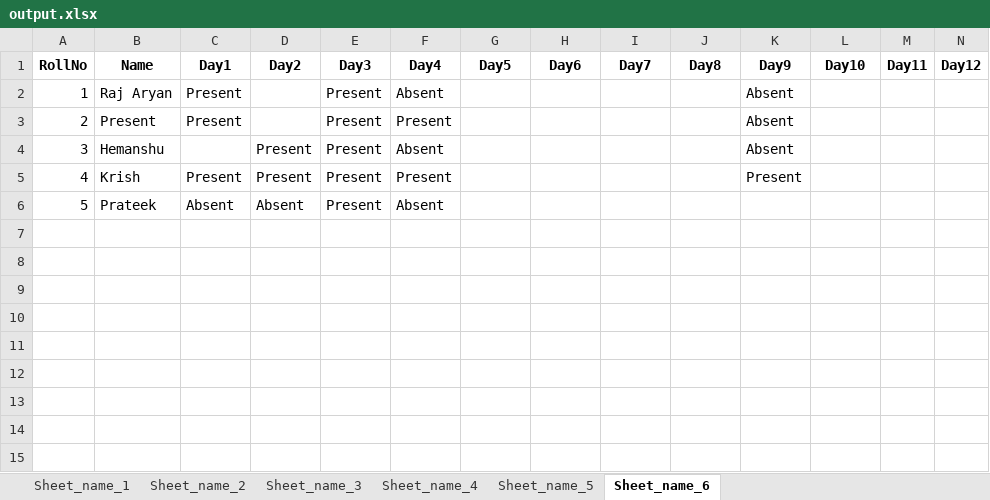
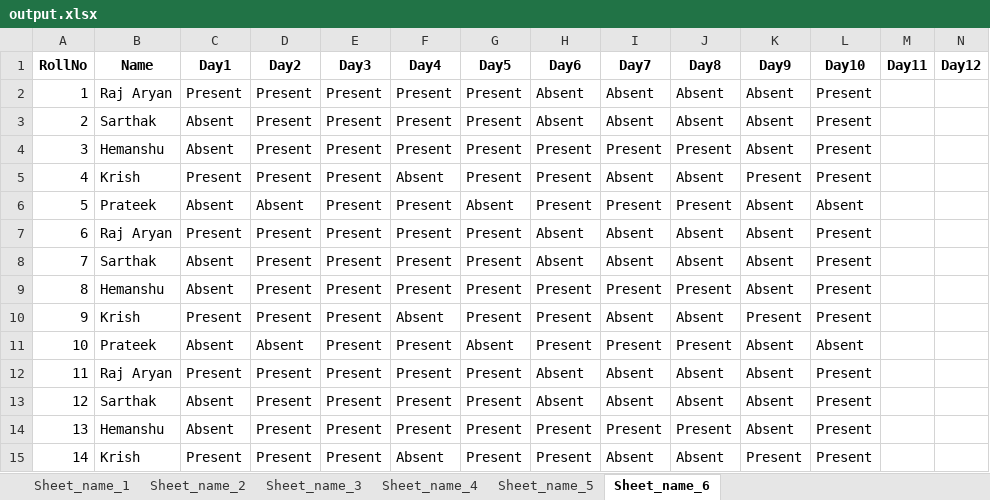
Before and after one commit to Raj2503/ITW-1-Group-Project, an Excel workbook: output.xlsx, sheet Sheet_name_6, drawn as a sheet; only a part is shown; values as stored, in another font and other column widths than the file's, no borders; removed rows and columns are numbered as before the commit, all else as after; rows hold the shown columns only; the diff names each change by its address in the sheet, - before the commit and + after, or states it on an @@ line.

```diff
--- a/output.xlsx (sheet Sheet_name_6)
+++ b/output.xlsx (sheet Sheet_name_6)
-D2 (Day2): (empty)
+D2 (Day2): Present
-F2 (Day4): Absent
+F2 (Day4): Present
-G2 (Day5): (empty)
+G2 (Day5): Present
-H2 (Day6): (empty)
+H2 (Day6): Absent
-I2 (Day7): (empty)
+I2 (Day7): Absent
-J2 (Day8): (empty)
+J2 (Day8): Absent
-L2 (Day10): (empty)
+L2 (Day10): Present
-row 3: 2 | Present | Present |  | Present | Present |  |  |  |  | Absent
+row 3: 2 | Sarthak | Absent | Present | Present | Present | Present | Absent | Absent | Absent | Absent | Present
-C4 (Day1): (empty)
+C4 (Day1): Absent
-F4 (Day4): Absent
+F4 (Day4): Present
-G4:G5 (Day5): (empty)
+G4:G5 (Day5): Present
-H4:H6 (Day6): (empty)
+H4:H6 (Day6): Present
-I4 (Day7): (empty)
+I4 (Day7): Present
-J4 (Day8): (empty)
+J4 (Day8): Present
-L4:L5 (Day10): (empty)
+L4:L5 (Day10): Present
-F5 (Day4): Present
+F5 (Day4): Absent
-I5 (Day7): (empty)
+I5 (Day7): Absent
-J5 (Day8): (empty)
+J5 (Day8): Absent
-F6 (Day4): Absent
+F6 (Day4): Present
-G6 (Day5): (empty)
+G6 (Day5): Absent
-I6 (Day7): (empty)
+I6 (Day7): Present
-J6 (Day8): (empty)
+J6 (Day8): Present
-K6 (Day9): (empty)
+K6 (Day9): Absent
-L6 (Day10): (empty)
+L6 (Day10): Absent
+row 7: 6 | Raj Aryan | Present | Present | Present | Present | Present | Absent | Absent | Absent | Absent | Present
+row 8: 7 | Sarthak | Absent | Present | Present | Present | Present | Absent | Absent | Absent | Absent | Present
+row 9: 8 | Hemanshu | Absent | Present | Present | Present | Present | Present | Present | Present | Absent | Present
+row 10: 9 | Krish | Present | Present | Present | Absent | Present | Present | Absent | Absent | Present | Present
+row 11: 10 | Prateek | Absent | Absent | Present | Present | Absent | Present | Present | Present | Absent | Absent
+row 12: 11 | Raj Aryan | Present | Present | Present | Present | Present | Absent | Absent | Absent | Absent | Present
+row 13: 12 | Sarthak | Absent | Present | Present | Present | Present | Absent | Absent | Absent | Absent | Present
+row 14: 13 | Hemanshu | Absent | Present | Present | Present | Present | Present | Present | Present | Absent | Present
+row 15: 14 | Krish | Present | Present | Present | Absent | Present | Present | Absent | Absent | Present | Present
```
Also changed, not shown: sheet Sheet_name_1, sheet Sheet_name_2, sheet Sheet_name_3, sheet Sheet_name_4, sheet Sheet_name_5.
